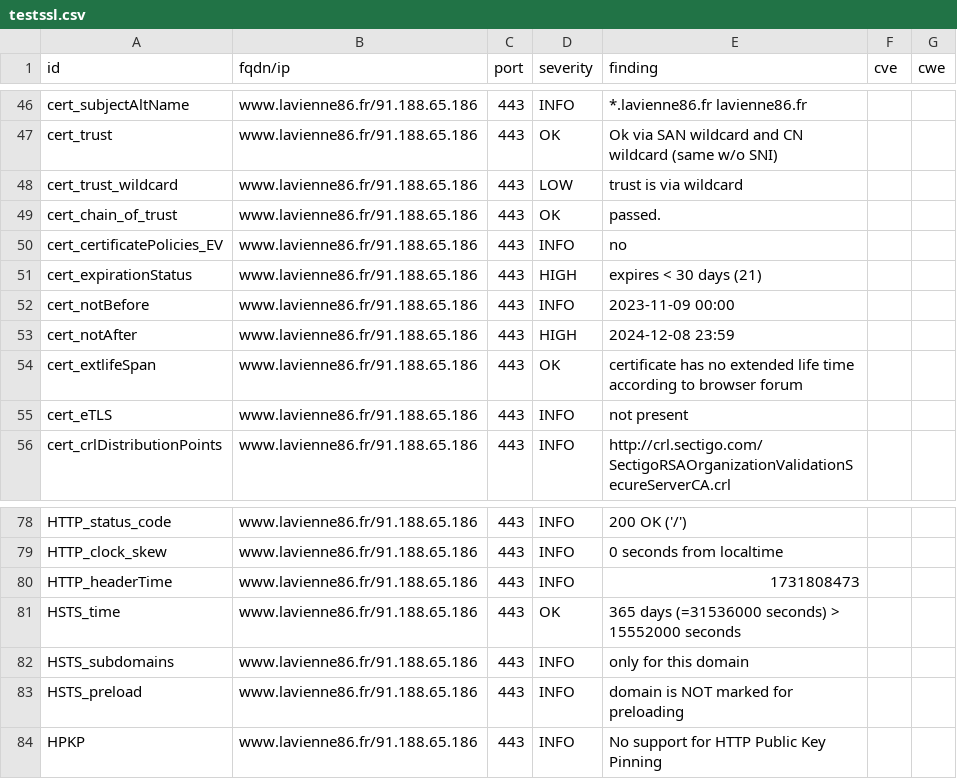
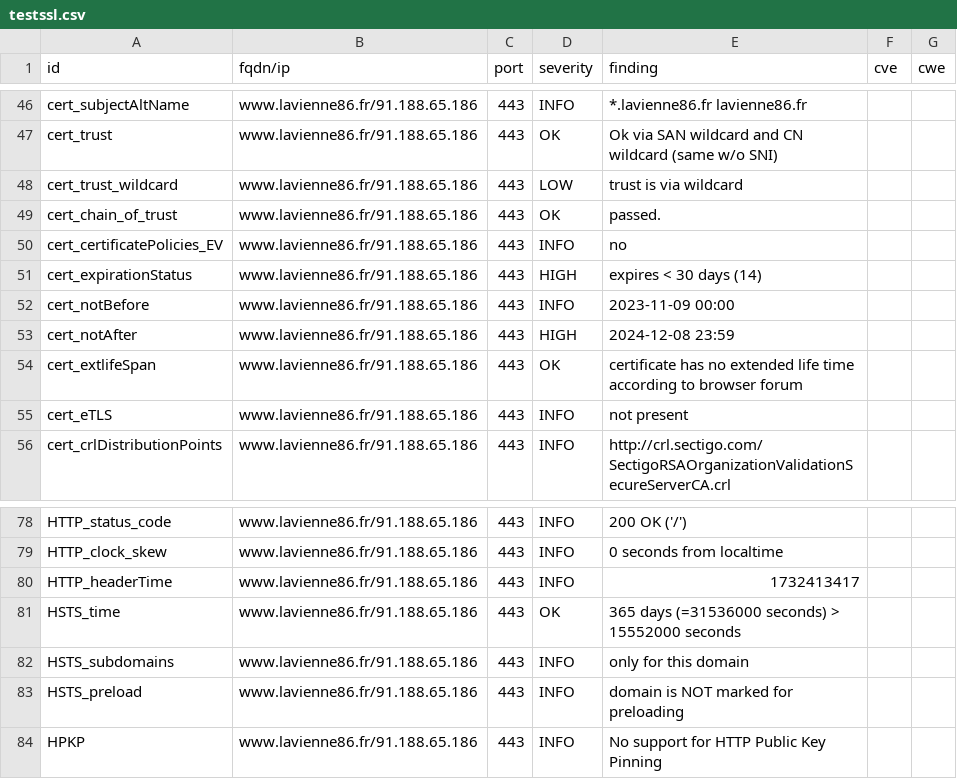
Before and after one commit to dpt86/dashlord, a CSV file: results/aHR0cHM6Ly93d3cubGF2aWVubmU4Ni5mcg==/testssl.csv, drawn as a sheet; only a part is shown, gaps mark what is left out.

```diff
--- a/results/aHR0cHM6Ly93d3cubGF2aWVubmU4Ni5mcg==/testssl.csv
+++ b/results/aHR0cHM6Ly93d3cubGF2aWVubmU4Ni5mcg==/testssl.csv
@@ -50,3 +50,3 @@
 "cert_certificatePolicies_EV","www.lavienne86.fr/91.188.65.186","443","INFO","no","",""
-"cert_expirationStatus","www.lavienne86.fr/91.188.65.186","443","HIGH","expires < 30 days (21)","",""
+"cert_expirationStatus","www.lavienne86.fr/91.188.65.186","443","HIGH","expires < 30 days (14)","",""
 "cert_notBefore","www.lavienne86.fr/91.188.65.186","443","INFO","2023-11-09 00:00","",""
@@ -79,3 +79,3 @@
 "HTTP_clock_skew","www.lavienne86.fr/91.188.65.186","443","INFO","0 seconds from localtime","",""
-"HTTP_headerTime","www.lavienne86.fr/91.188.65.186","443","INFO","1731808473","",""
+"HTTP_headerTime","www.lavienne86.fr/91.188.65.186","443","INFO","1732413417","",""
 "HSTS_time","www.lavienne86.fr/91.188.65.186","443","OK","365 days (=31536000 seconds) > 15552000 seconds","",""
```
Also changed, not shown: 7 other files.
